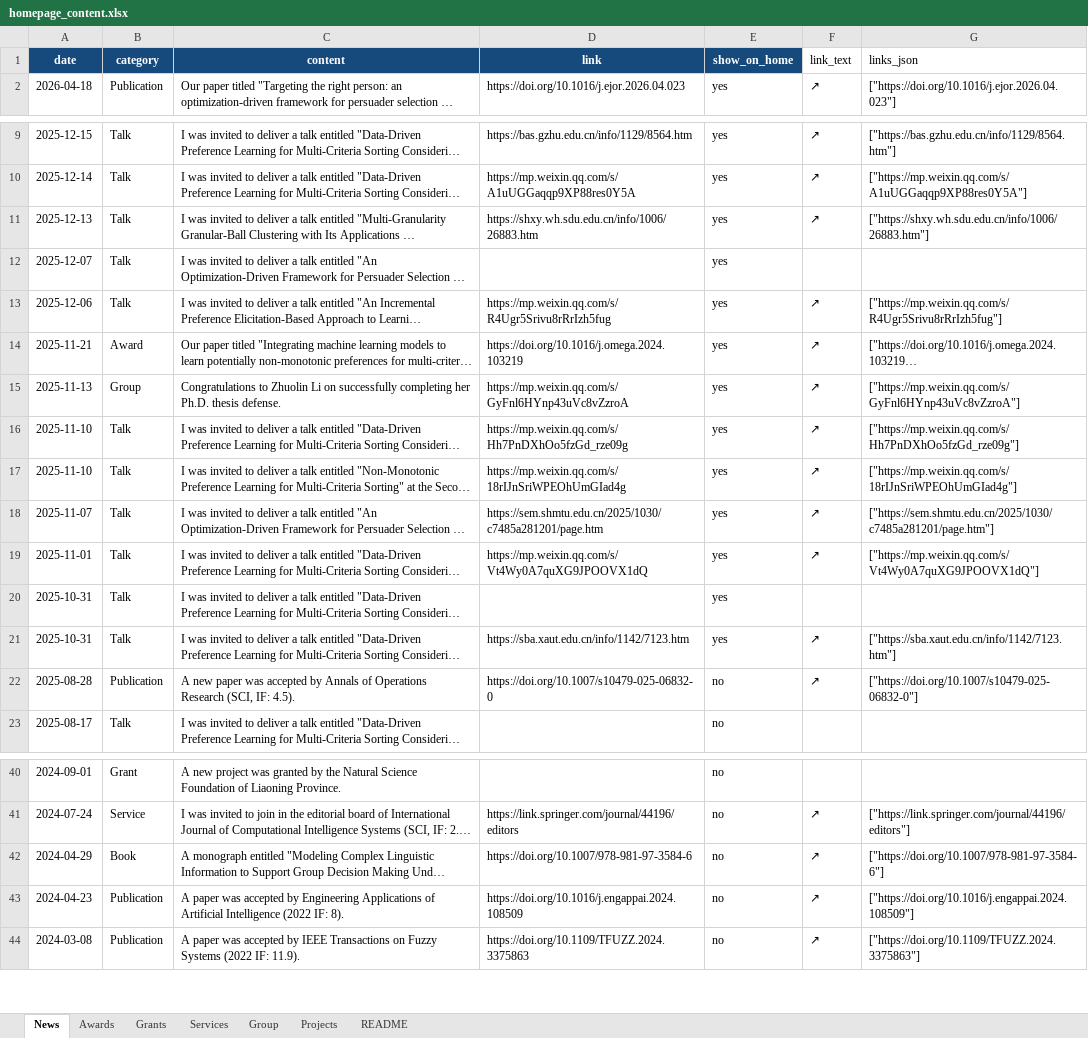
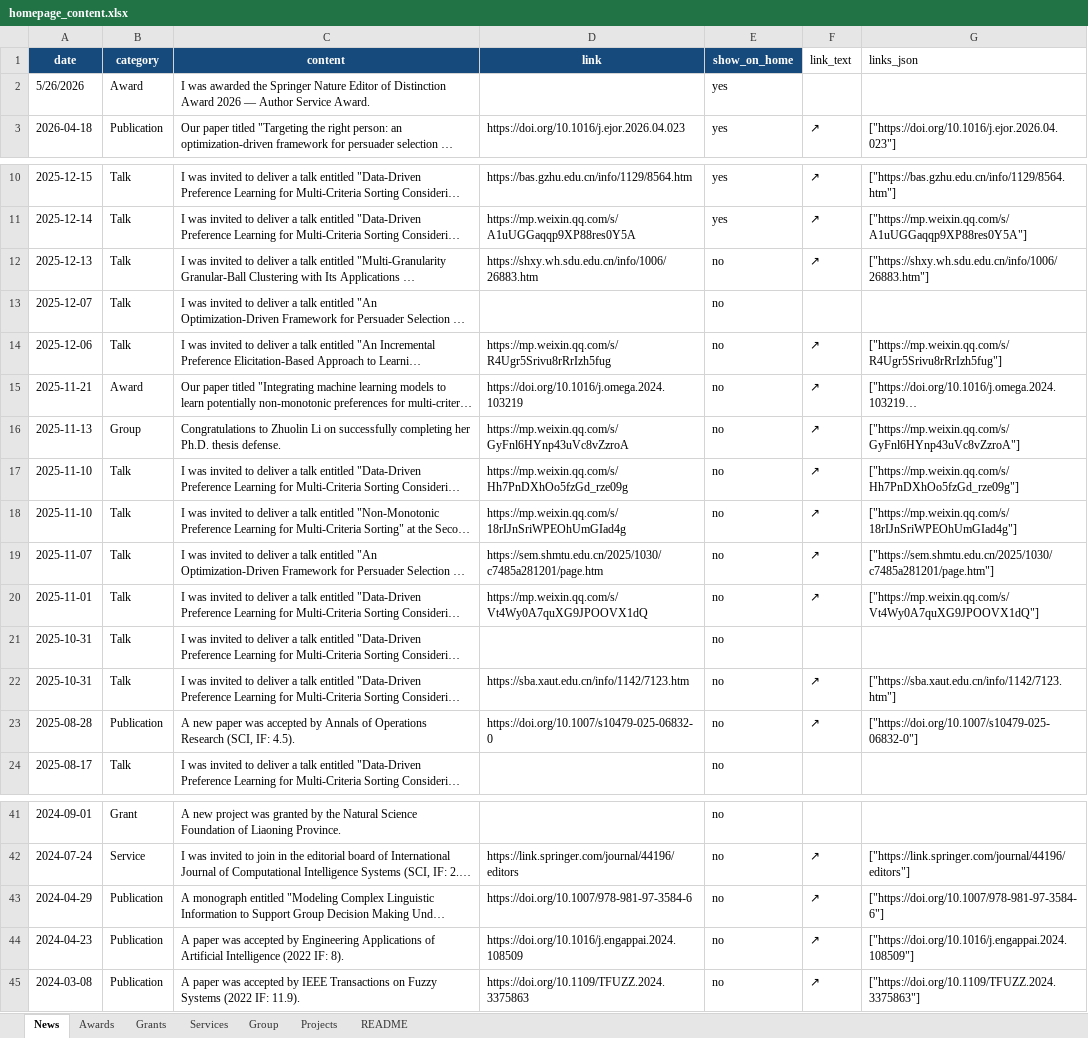
Before and after one commit to dm-dut/dm-dut.github.io, an Excel workbook: homepage_content.xlsx, sheet News, drawn as a sheet; only a part is shown, gaps mark what is left out; long unchanged cells end in …; values as stored, in another font and other column widths than the file's, no borders; table styles not drawn; addresses are those after the commit; the diff names each change by its address in the sheet, - before the commit and + after, or states it on an @@ line.

Commit message:
aa

```diff
--- a/homepage_content.xlsx (sheet News)
+++ b/homepage_content.xlsx (sheet News)
+row 2: 5/26/2026 | Award | I was awarded the Springer Nature Editor of Distinction Award 2026 — Author Service Award. |  | yes
-E12:E22 (show_on_home): yes
+E12:E22 (show_on_home): no
-B43 (category): Book
+B43 (category): Publication
```
Also changed, not shown: sheet Awards.
